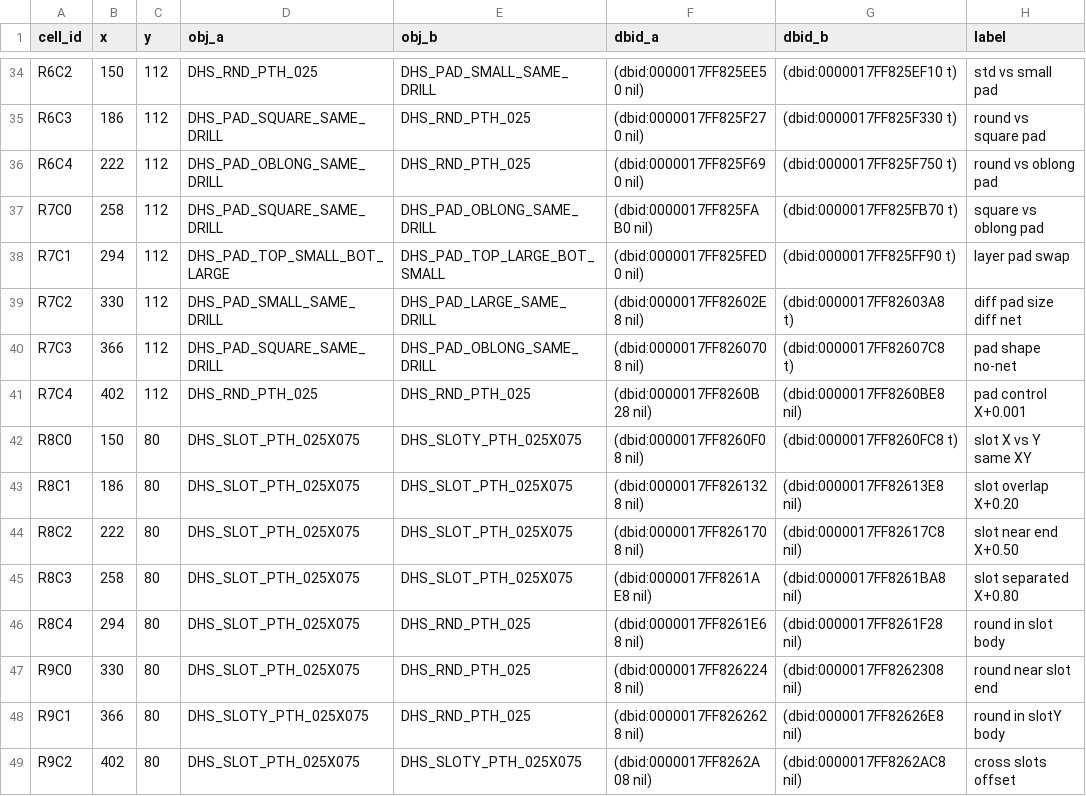
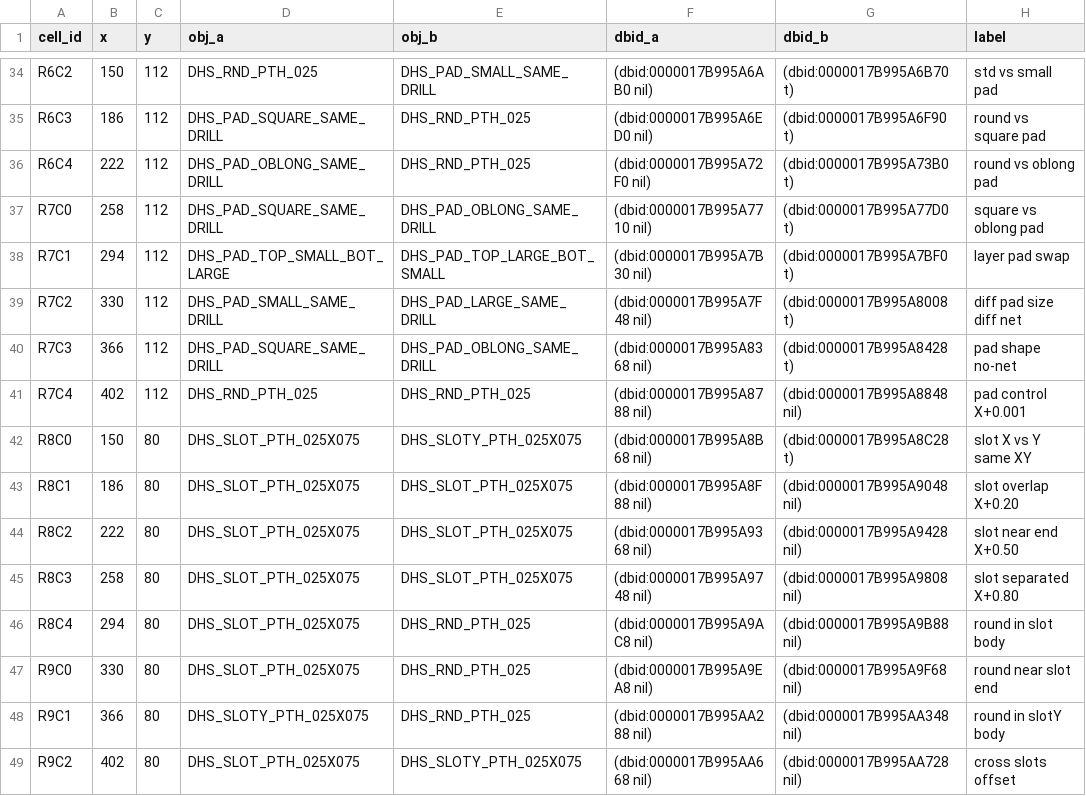
Before and after one commit to zLimbo/allegro-lab-duplicate-drill-hole-drc, a CSV file: results/dh_showcase_objects.csv, drawn as a sheet; only a part is shown, gaps mark what is left out; the diff covers the shown part only; the diff names each change by its address in the sheet, - before the commit and + after, or states it on an @@ line.

```diff
--- a/results/dh_showcase_objects.csv
+++ b/results/dh_showcase_objects.csv
-F34 (dbid_a): (dbid:0000017FF825EE50 nil)
+F34 (dbid_a): (dbid:0000017B995A6AB0 nil)
-G34 (dbid_b): (dbid:0000017FF825EF10 t)
+G34 (dbid_b): (dbid:0000017B995A6B70 t)
-F35 (dbid_a): (dbid:0000017FF825F270 nil)
+F35 (dbid_a): (dbid:0000017B995A6ED0 nil)
-G35 (dbid_b): (dbid:0000017FF825F330 t)
+G35 (dbid_b): (dbid:0000017B995A6F90 t)
-F36 (dbid_a): (dbid:0000017FF825F690 nil)
+F36 (dbid_a): (dbid:0000017B995A72F0 nil)
-G36 (dbid_b): (dbid:0000017FF825F750 t)
+G36 (dbid_b): (dbid:0000017B995A73B0 t)
-F37 (dbid_a): (dbid:0000017FF825FAB0 nil)
+F37 (dbid_a): (dbid:0000017B995A7710 nil)
-G37 (dbid_b): (dbid:0000017FF825FB70 t)
+G37 (dbid_b): (dbid:0000017B995A77D0 t)
-F38 (dbid_a): (dbid:0000017FF825FED0 nil)
+F38 (dbid_a): (dbid:0000017B995A7B30 nil)
-G38 (dbid_b): (dbid:0000017FF825FF90 t)
+G38 (dbid_b): (dbid:0000017B995A7BF0 t)
-F39 (dbid_a): (dbid:0000017FF82602E8 nil)
+F39 (dbid_a): (dbid:0000017B995A7F48 nil)
-G39 (dbid_b): (dbid:0000017FF82603A8 t)
+G39 (dbid_b): (dbid:0000017B995A8008 t)
-F40 (dbid_a): (dbid:0000017FF8260708 nil)
+F40 (dbid_a): (dbid:0000017B995A8368 nil)
-G40 (dbid_b): (dbid:0000017FF82607C8 t)
+G40 (dbid_b): (dbid:0000017B995A8428 t)
-F41 (dbid_a): (dbid:0000017FF8260B28 nil)
+F41 (dbid_a): (dbid:0000017B995A8788 nil)
-G41 (dbid_b): (dbid:0000017FF8260BE8 nil)
+G41 (dbid_b): (dbid:0000017B995A8848 nil)
-F42 (dbid_a): (dbid:0000017FF8260F08 nil)
+F42 (dbid_a): (dbid:0000017B995A8B68 nil)
-G42 (dbid_b): (dbid:0000017FF8260FC8 t)
+G42 (dbid_b): (dbid:0000017B995A8C28 t)
-F43 (dbid_a): (dbid:0000017FF8261328 nil)
+F43 (dbid_a): (dbid:0000017B995A8F88 nil)
-G43 (dbid_b): (dbid:0000017FF82613E8 nil)
+G43 (dbid_b): (dbid:0000017B995A9048 nil)
-F44 (dbid_a): (dbid:0000017FF8261708 nil)
+F44 (dbid_a): (dbid:0000017B995A9368 nil)
-G44 (dbid_b): (dbid:0000017FF82617C8 nil)
+G44 (dbid_b): (dbid:0000017B995A9428 nil)
-F45 (dbid_a): (dbid:0000017FF8261AE8 nil)
+F45 (dbid_a): (dbid:0000017B995A9748 nil)
-G45 (dbid_b): (dbid:0000017FF8261BA8 nil)
+G45 (dbid_b): (dbid:0000017B995A9808 nil)
-F46 (dbid_a): (dbid:0000017FF8261E68 nil)
+F46 (dbid_a): (dbid:0000017B995A9AC8 nil)
-G46 (dbid_b): (dbid:0000017FF8261F28 nil)
+G46 (dbid_b): (dbid:0000017B995A9B88 nil)
-F47 (dbid_a): (dbid:0000017FF8262248 nil)
+F47 (dbid_a): (dbid:0000017B995A9EA8 nil)
-G47 (dbid_b): (dbid:0000017FF8262308 nil)
+G47 (dbid_b): (dbid:0000017B995A9F68 nil)
-F48 (dbid_a): (dbid:0000017FF8262628 nil)
+F48 (dbid_a): (dbid:0000017B995AA288 nil)
-G48 (dbid_b): (dbid:0000017FF82626E8 nil)
+G48 (dbid_b): (dbid:0000017B995AA348 nil)
-F49 (dbid_a): (dbid:0000017FF8262A08 nil)
+F49 (dbid_a): (dbid:0000017B995AA668 nil)
-G49 (dbid_b): (dbid:0000017FF8262AC8 nil)
+G49 (dbid_b): (dbid:0000017B995AA728 nil)
```
Also changed, not shown: 5 added rows and 94 edited cells elsewhere in this file, results/dh_duplicate_drill_showcase.parsed_dh.csv, 8 other files.
